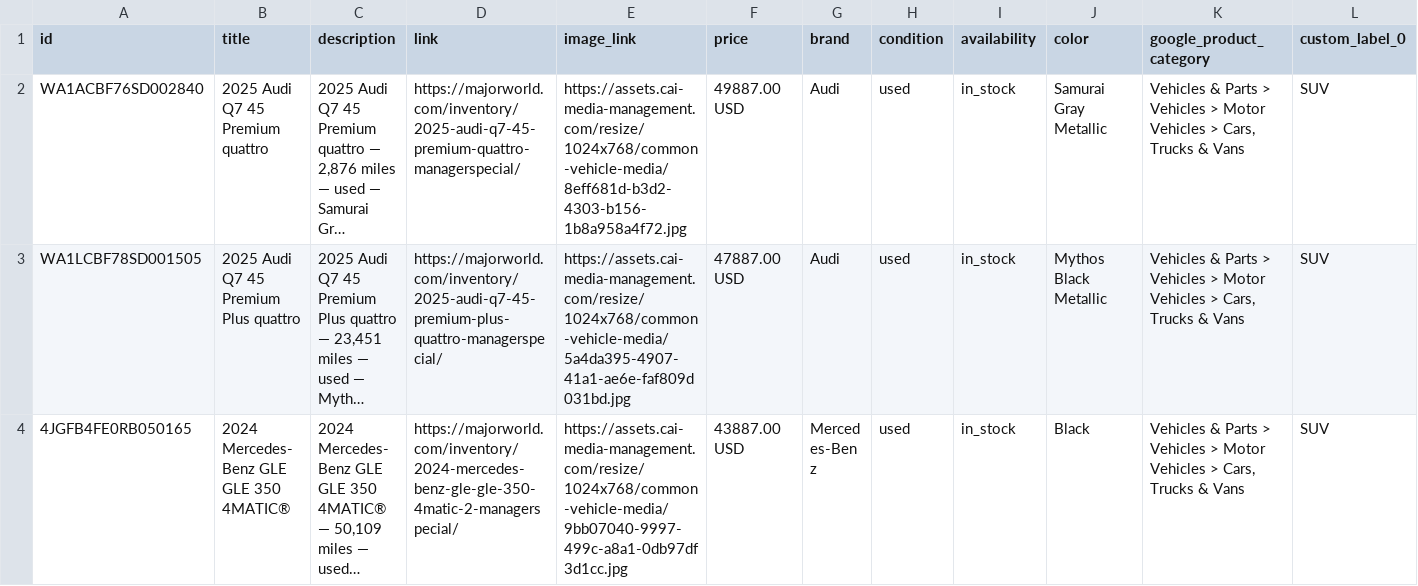
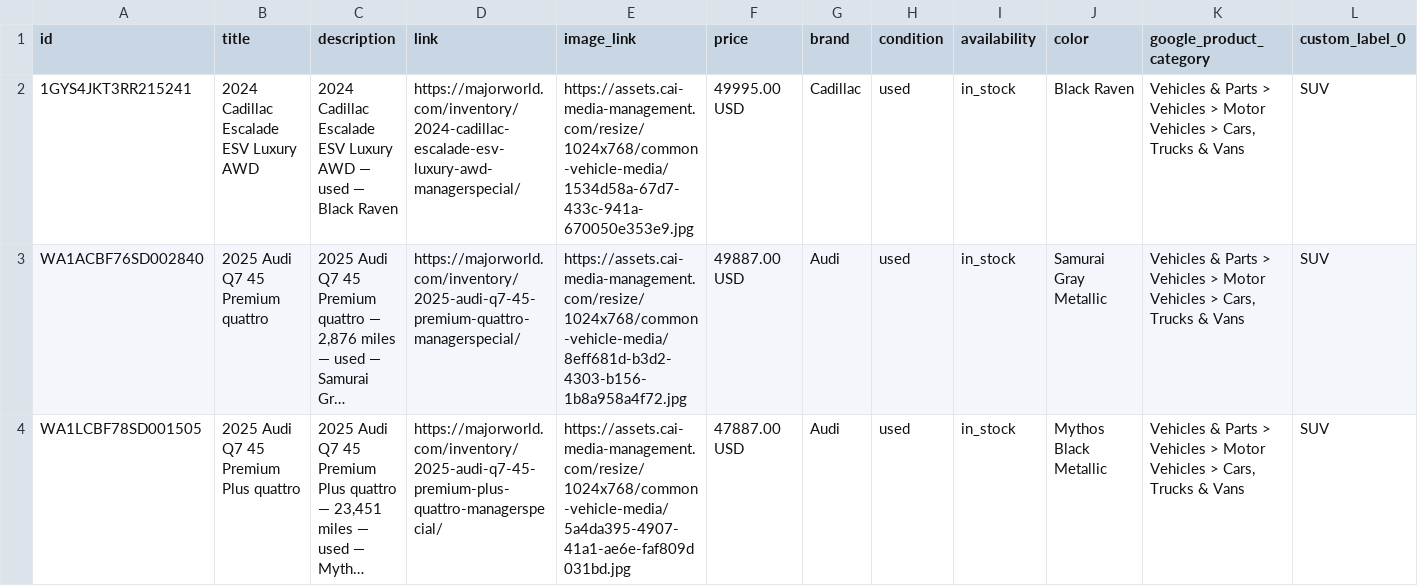
Before and after one commit to orenagassy/MW_feed, a CSV file: reddit_feed.csv, drawn as a sheet; only a part is shown; the shorter side is filled out with more unchanged rows; long unchanged cells end in …; rows hold the shown columns only; the diff names each change by its address in the sheet, - before the commit and + after, or states it on an @@ line.

Commit message:
Feed update 2026-08-22 18:55 UTC

```diff
--- a/reddit_feed.csv
+++ b/reddit_feed.csv
+row 2: 1GYS4JKT3RR215241 | 2024 Cadillac Escalade ESV Luxury AWD | 2024 Cadillac Escalade ESV Luxury AWD — used — Black Raven | https://majorworld.com/inventory/2024-cadillac-escalade-esv-luxury-awd-managerspecial/ | https://assets.cai-media-management.com/resize/1024x768/common-vehicle-media/1534d58a-67d7-433c-941a-670050e353e9.jpg | 49995.00 USD | Cadillac | used | in_stock | Black Raven | Vehicles & Parts > Vehicles > Motor Vehicles > Cars, Trucks & Vans | SUV
```
